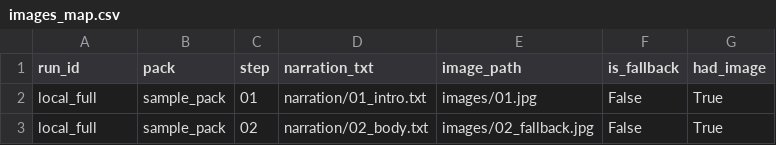
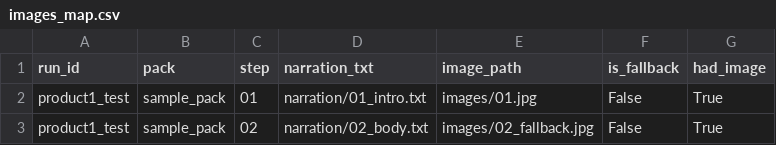
Before and after one commit to Rut304/affiliate_pipeline, a CSV file: packs/sample_pack/images_map.csv, drawn as a sheet.

Commit message:
feat: full pipeline orchestrator + daily GH automation

```diff
--- a/packs/sample_pack/images_map.csv
+++ b/packs/sample_pack/images_map.csv
@@ -1,3 +1,3 @@
 run_id,pack,step,narration_txt,image_path,is_fallback,had_image
-local_full,sample_pack,01,narration/01_intro.txt,images/01.jpg,False,True
-local_full,sample_pack,02,narration/02_body.txt,images/02_fallback.jpg,False,True
+product1_test,sample_pack,01,narration/01_intro.txt,images/01.jpg,False,True
+product1_test,sample_pack,02,narration/02_body.txt,images/02_fallback.jpg,False,True
```
Also changed, not shown: 5 other files.
